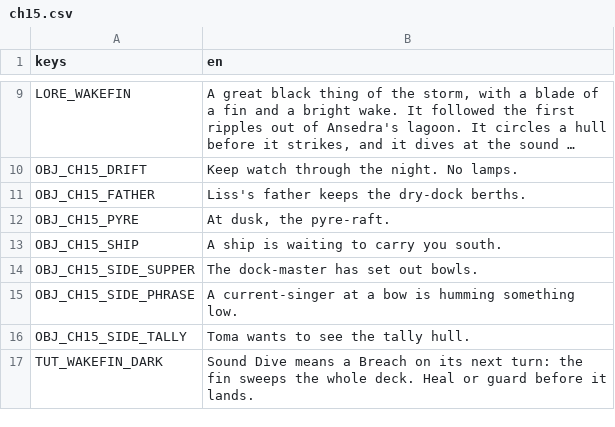
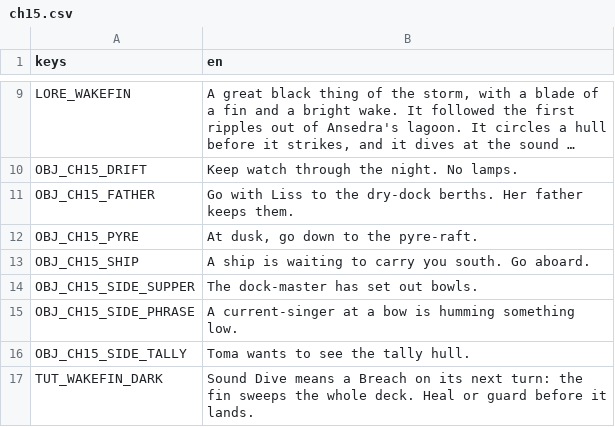
Before and after one commit to LeviticusFigglebottom/ClaudalFantasyX, a CSV file: game/data/loc/ch15.csv, drawn as a sheet; only a part is shown, gaps mark what is left out; long unchanged cells end in …; the diff names each change by its address in the sheet, - before the commit and + after, or states it on an @@ line.

```diff
--- a/game/data/loc/ch15.csv
+++ b/game/data/loc/ch15.csv
-B11 (en): Liss's father keeps the dry-dock berths.
+B11 (en): Go with Liss to the dry-dock berths. Her father keeps them.
-B12 (en): At dusk, the pyre-raft.
+B12 (en): At dusk, go down to the pyre-raft.
-B13 (en): A ship is waiting to carry you south.
+B13 (en): A ship is waiting to carry you south. Go aboard.
```
Also changed, not shown: game/data/loc/ch06.csv, game/data/loc/ch10.csv, 5 other files.
